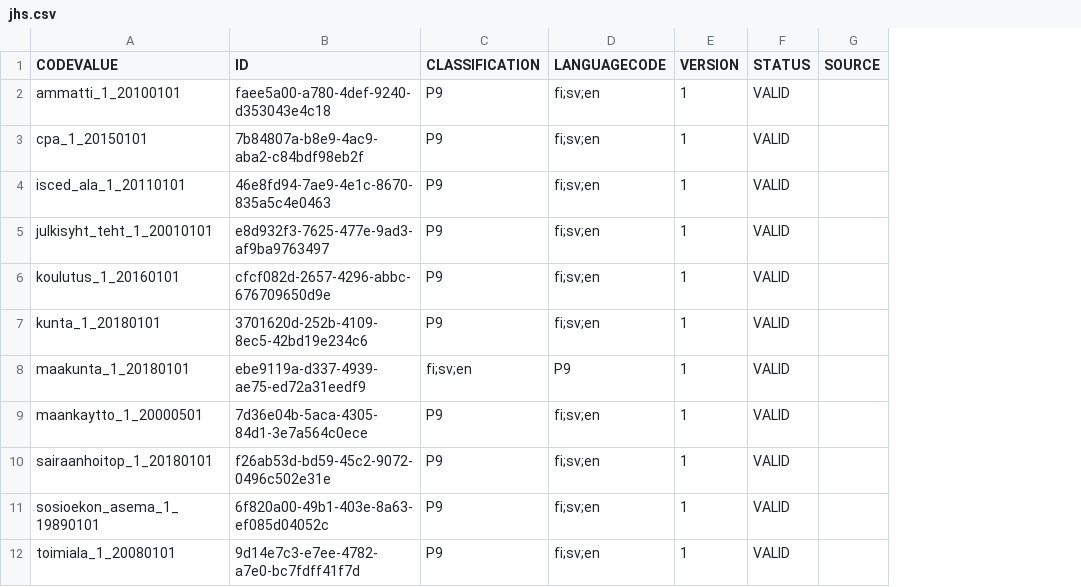
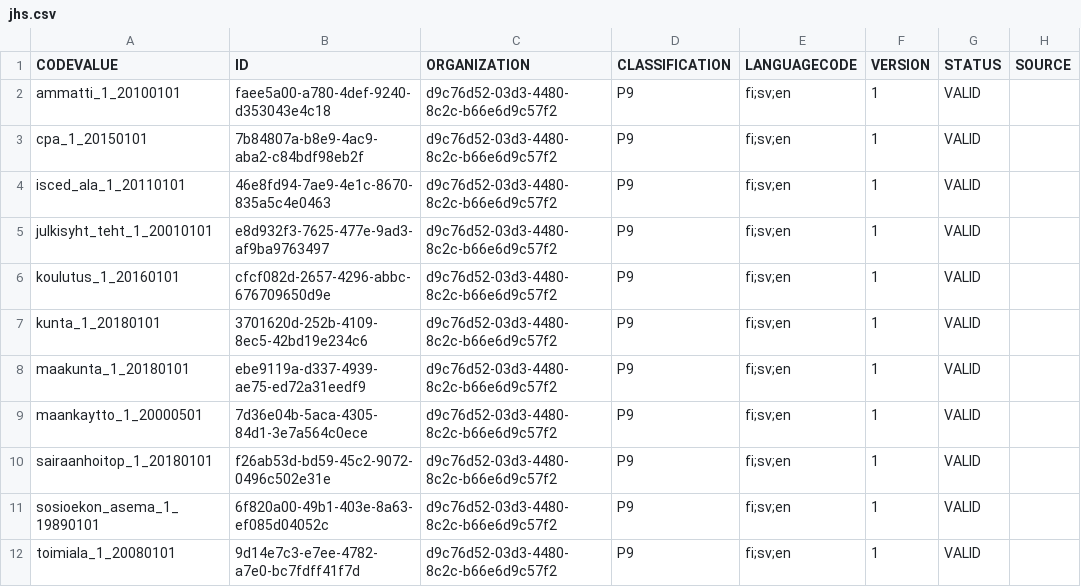
Before and after one commit to VRK-YTI/yti-codelist-content-intake-service, a CSV file: src/main/resources/codeschemes/jhs.csv, drawn as a sheet; only a part is shown; addresses are those after the commit; the diff names each change by its address in the sheet, - before the commit and + after, or states it on an @@ line.

Commit message:
YTI-1004: Import support for organization columns in codescheme import. Bugfixing integration tests.

```diff
--- a/src/main/resources/codeschemes/jhs.csv
+++ b/src/main/resources/codeschemes/jhs.csv
+column C (ORGANIZATION), rows 2-12: all d9c76d52-03d3-4480-8c2c-b66e6d9c57f2
-D8 (CLASSIFICATION): fi;sv;en
+D8 (CLASSIFICATION): P9
-E8 (LANGUAGECODE): P9
+E8 (LANGUAGECODE): fi;sv;en
```
Also changed, not shown: src/main/resources/codeschemes/eu.csv, src/main/resources/codeschemes/interoperabilityplatform.csv, 13 other files.
